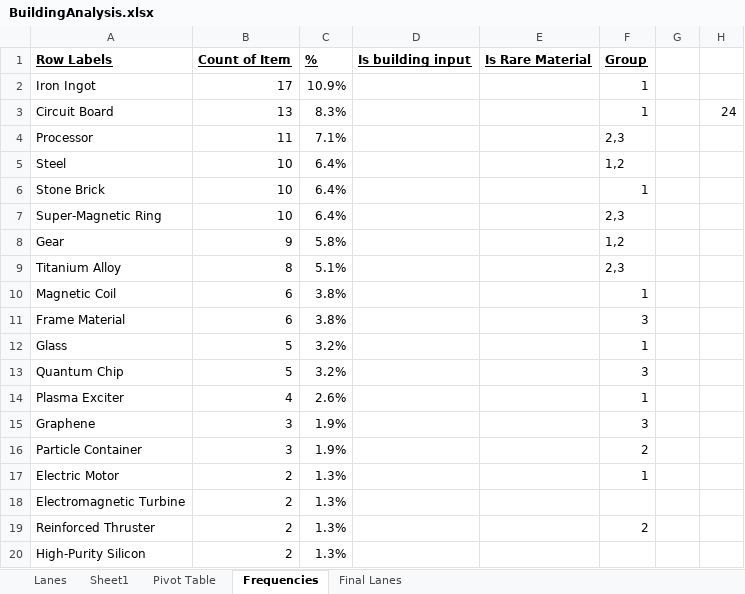
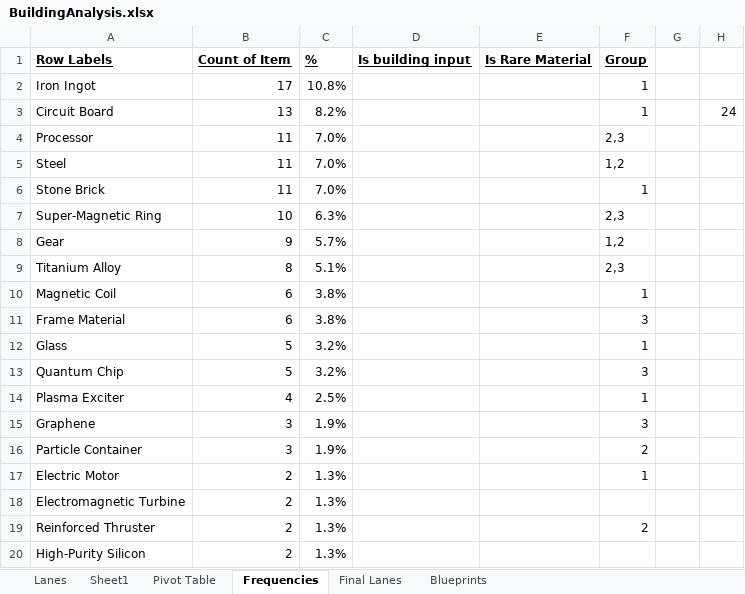
Before and after one commit to samsmithnz/DSPTree, an Excel workbook: BuildingAnalysis.xlsx, sheet Frequencies, drawn as a sheet; only a part is shown; values as stored, in another font and other column widths than the file's, no borders; conditional formats not drawn; the diff names each change by its address in the sheet, - before the commit and + after, or states it on an @@ line.

```diff
--- a/BuildingAnalysis.xlsx (sheet Frequencies)
+++ b/BuildingAnalysis.xlsx (sheet Frequencies)
+sheet tab: Blueprints
-C2: 10.9%
+C2: 10.8%
-C3: 8.3%
+C3: 8.2%
-C4: 7.1%
+C4: 7.0%
-B5:B6: 10
+B5:B6: 11
-C5:C6: 6.4%
+C5:C6: 7.0%
-C7: 6.4%
+C7: 6.3%
-C8: 5.8%
+C8: 5.7%
-C14: 2.6%
+C14: 2.5%
```
Also changed, not shown: sheet Final Lanes, sheet Pivot Table, formulas that keep their value, charts or pictures.
